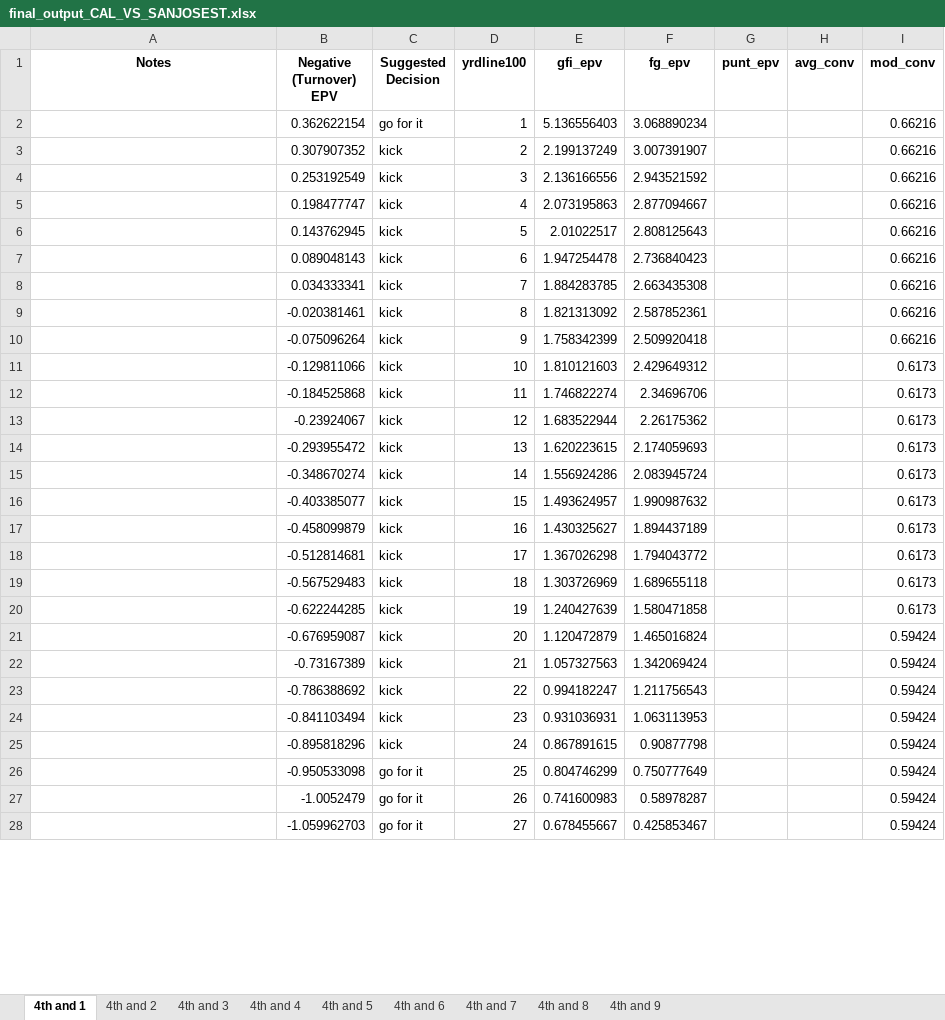
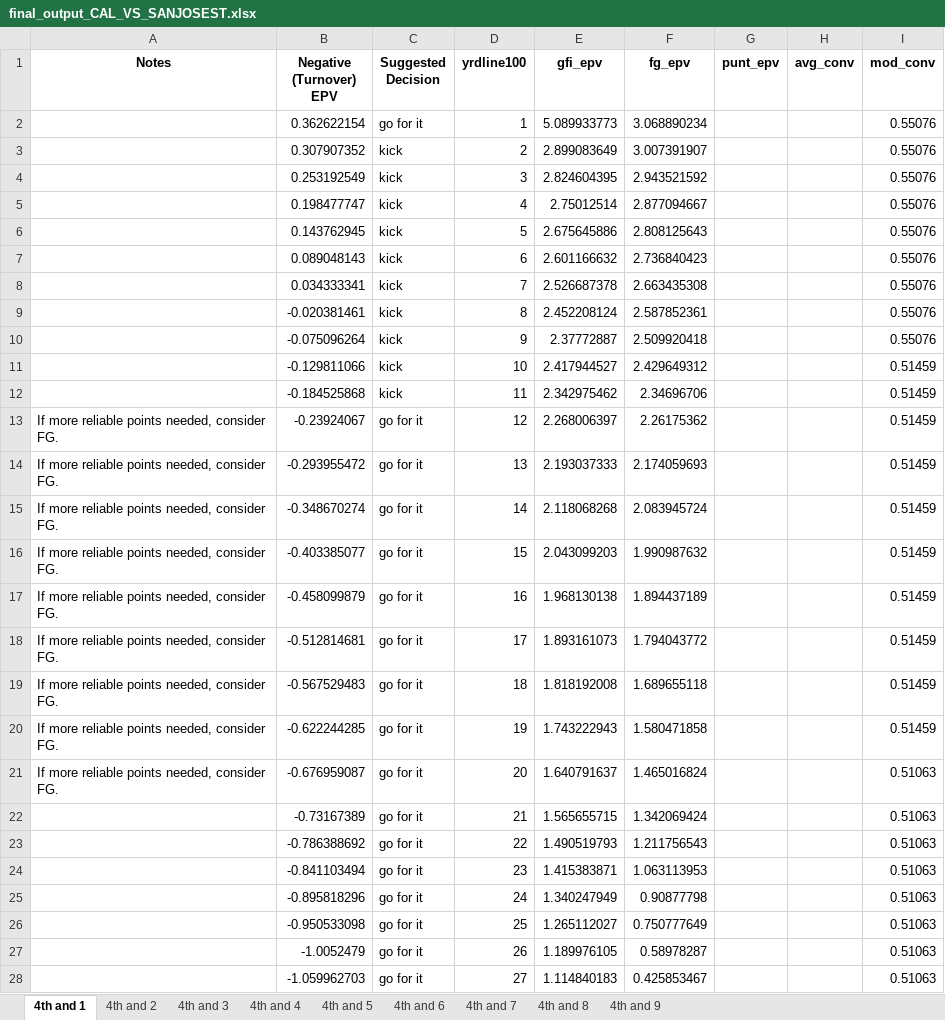
Before and after one commit to ntran16/CalFootball_4thDown, an Excel workbook: final_output_CAL_VS_SANJOSEST.xlsx, sheet 4th and 1, drawn as a sheet; only a part is shown; values as stored, in another font and other column widths than the file's, no borders; the diff covers the shown part only; the diff names each change by its address in the sheet, - before the commit and + after, or states it on an @@ line.

```diff
--- a/final_output_CAL_VS_SANJOSEST.xlsx (sheet 4th and 1)
+++ b/final_output_CAL_VS_SANJOSEST.xlsx (sheet 4th and 1)
-E2 (gfi_epv): 5.136556403
+E2 (gfi_epv): 5.089933773
-I2:I10 (mod_conv): 0.66216
+I2:I10 (mod_conv): 0.55076
-E3 (gfi_epv): 2.199137249
+E3 (gfi_epv): 2.899083649
-E4 (gfi_epv): 2.136166556
+E4 (gfi_epv): 2.824604395
-E5 (gfi_epv): 2.073195863
+E5 (gfi_epv): 2.75012514
-E6 (gfi_epv): 2.01022517
+E6 (gfi_epv): 2.675645886
-E7 (gfi_epv): 1.947254478
+E7 (gfi_epv): 2.601166632
-E8 (gfi_epv): 1.884283785
+E8 (gfi_epv): 2.526687378
-E9 (gfi_epv): 1.821313092
+E9 (gfi_epv): 2.452208124
-E10 (gfi_epv): 1.758342399
+E10 (gfi_epv): 2.37772887
-E11 (gfi_epv): 1.810121603
+E11 (gfi_epv): 2.417944527
-I11:I20 (mod_conv): 0.6173
+I11:I20 (mod_conv): 0.51459
-E12 (gfi_epv): 1.746822274
+E12 (gfi_epv): 2.342975462
-A13:A21 (Notes): (empty)
+A13:A21 (Notes): If more reliable points needed, consider FG.
-C13:C25 (Suggested Decision): kick
+C13:C25 (Suggested Decision): go for it
-E13 (gfi_epv): 1.683522944
+E13 (gfi_epv): 2.268006397
-E14 (gfi_epv): 1.620223615
+E14 (gfi_epv): 2.193037333
-E15 (gfi_epv): 1.556924286
+E15 (gfi_epv): 2.118068268
-E16 (gfi_epv): 1.493624957
+E16 (gfi_epv): 2.043099203
-E17 (gfi_epv): 1.430325627
+E17 (gfi_epv): 1.968130138
-E18 (gfi_epv): 1.367026298
+E18 (gfi_epv): 1.893161073
-E19 (gfi_epv): 1.303726969
+E19 (gfi_epv): 1.818192008
-E20 (gfi_epv): 1.240427639
+E20 (gfi_epv): 1.743222943
-E21 (gfi_epv): 1.120472879
+E21 (gfi_epv): 1.640791637
-I21:I28 (mod_conv): 0.59424
+I21:I28 (mod_conv): 0.51063
-E22 (gfi_epv): 1.057327563
+E22 (gfi_epv): 1.565655715
-E23 (gfi_epv): 0.994182247
+E23 (gfi_epv): 1.490519793
-E24 (gfi_epv): 0.931036931
+E24 (gfi_epv): 1.415383871
-E25 (gfi_epv): 0.867891615
+E25 (gfi_epv): 1.340247949
-E26 (gfi_epv): 0.804746299
+E26 (gfi_epv): 1.265112027
-E27 (gfi_epv): 0.741600983
+E27 (gfi_epv): 1.189976105
-E28 (gfi_epv): 0.678455667
+E28 (gfi_epv): 1.114840183
```
Also changed, not shown: 140 edited cells elsewhere in this sheet, sheet 4th and 2, sheet 4th and 3, sheet 4th and 4, sheet 4th and 5, sheet 4th and 6, sheet 4th and 7, 2 more sheets, 2 other files.
